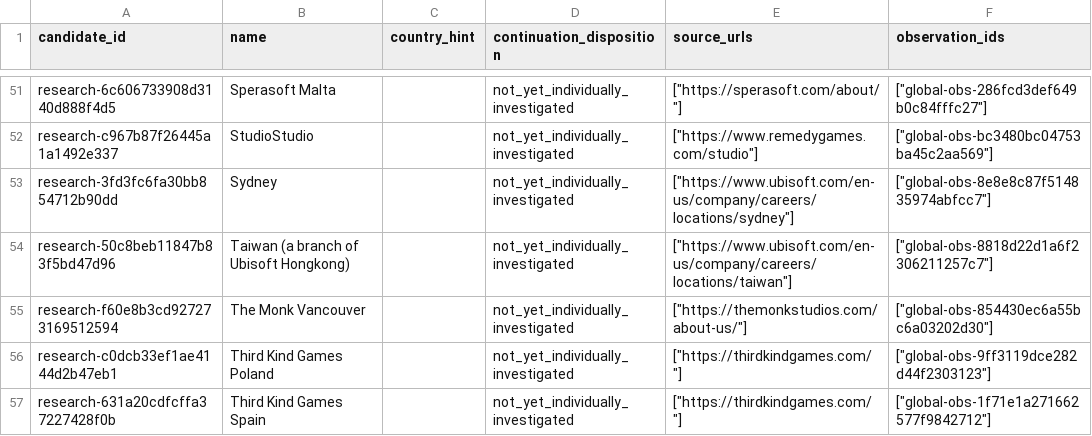
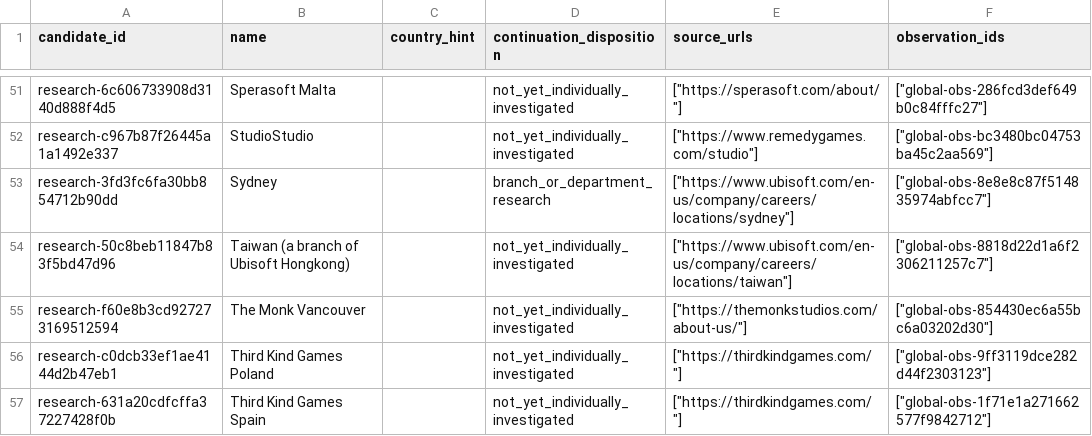
Before and after one commit to halfGuardian/motionx-studio-atlas, a CSV file: data/global-programme/continuation/reports/backlog.csv, drawn as a sheet; only a part is shown, gaps mark what is left out; the diff covers the shown part only.

Commit message:
Audit Ubisoft office leads and publish continuation evidence and QA

```diff
--- a/data/global-programme/continuation/reports/backlog.csv
+++ b/data/global-programme/continuation/reports/backlog.csv
@@ -52,3 +52,3 @@ research-6c606733908d3140d888f4d5,Sperasoft Malta,,not_yet_individually_investig
 research-c967b87f26445a1a1492e337,StudioStudio,,not_yet_individually_investigated,"[""https://www.remedygames.com/studio""]","[""global-obs-bc3480bc04753ba45c2aa569""]"
-research-3fd3fc6fa30bb854712b90dd,Sydney,,not_yet_individually_investigated,"[""https://www.ubisoft.com/en-us/company/careers/locations/sydney""]","[""global-obs-8e8e8c87f514835974abfcc7""]"
+research-3fd3fc6fa30bb854712b90dd,Sydney,,branch_or_department_research,"[""https://www.ubisoft.com/en-us/company/careers/locations/sydney""]","[""global-obs-8e8e8c87f514835974abfcc7""]"
 research-50c8beb11847b83f5bd47d96,Taiwan (a branch of Ubisoft Hongkong),,not_yet_individually_investigated,"[""https://www.ubisoft.com/en-us/company/careers/locations/taiwan""]","[""global-obs-8818d22d1a6f2306211257c7""]"
```
Also changed, not shown: 8 edited cells elsewhere in this file, 50 other files.
